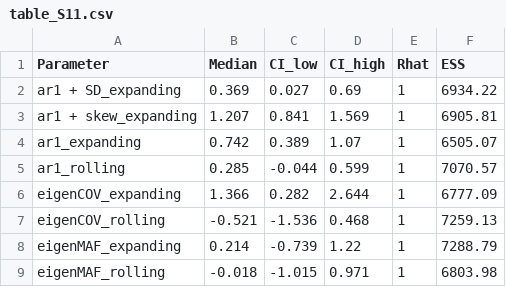
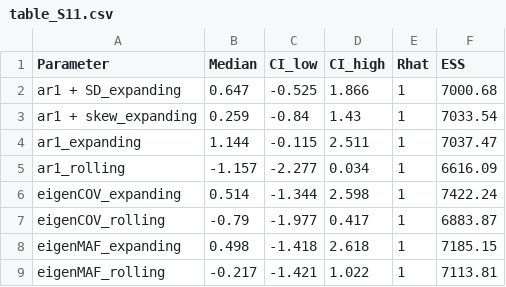
Before and after one commit to duncanobrien/ews-assessments, a CSV file: Results/supplementary_info/supplementary_tables/table_S11.csv, drawn as a sheet; only a part is shown; the diff covers the shown part only.

Commit message:
correct incorrect TableS11

```diff
--- a/Results/supplementary_info/supplementary_tables/table_S11.csv
+++ b/Results/supplementary_info/supplementary_tables/table_S11.csv
@@ -1,9 +1,9 @@
 "Parameter","Median","CI_low","CI_high","Rhat","ESS"
-"ar1 + SD_expanding",0.369,0.027,0.69,1,6934.22
-"ar1 + skew_expanding",1.207,0.841,1.569,1,6905.81
-"ar1_expanding",0.742,0.389,1.07,1,6505.07
-"ar1_rolling",0.285,-0.044,0.599,1,7070.57
-"eigenCOV_expanding",1.366,0.282,2.644,1,6777.09
-"eigenCOV_rolling",-0.521,-1.536,0.468,1,7259.13
-"eigenMAF_expanding",0.214,-0.739,1.22,1,7288.79
-"eigenMAF_rolling",-0.018,-1.015,0.971,1,6803.98
+"ar1 + SD_expanding",0.647,-0.525,1.866,1,7000.68
+"ar1 + skew_expanding",0.259,-0.84,1.43,1,7033.54
+"ar1_expanding",1.144,-0.115,2.511,1,7037.47
+"ar1_rolling",-1.157,-2.277,0.034,1,6616.09
+"eigenCOV_expanding",0.514,-1.344,2.598,1,7422.24
+"eigenCOV_rolling",-0.79,-1.977,0.417,1,6883.87
+"eigenMAF_expanding",0.498,-1.418,2.618,1,7185.15
+"eigenMAF_rolling",-0.217,-1.421,1.022,1,7113.81
```
Also changed, not shown: 108 edited cells elsewhere in this file.
